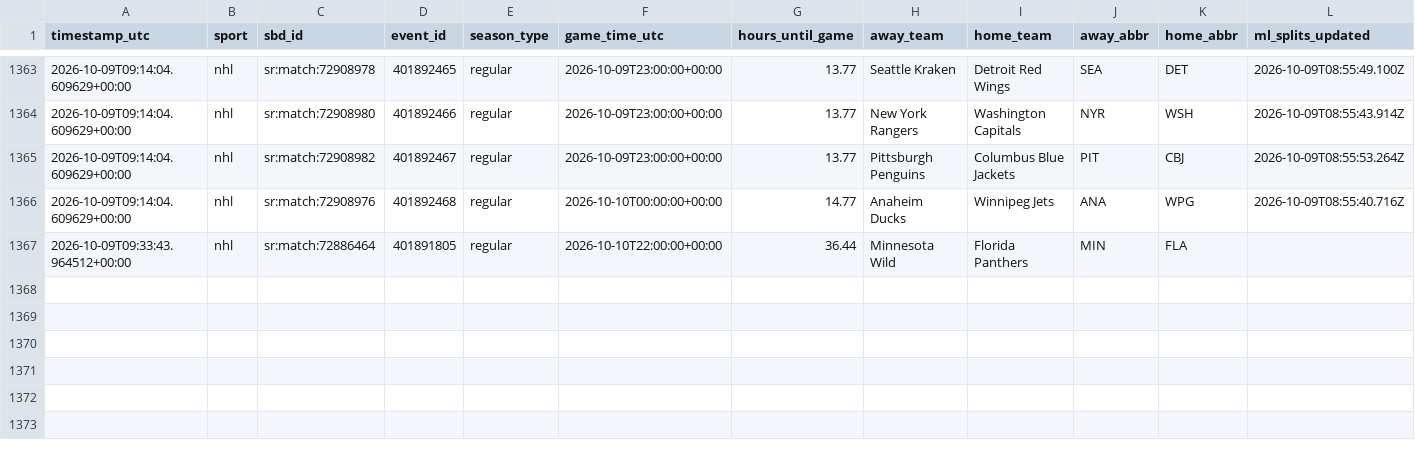
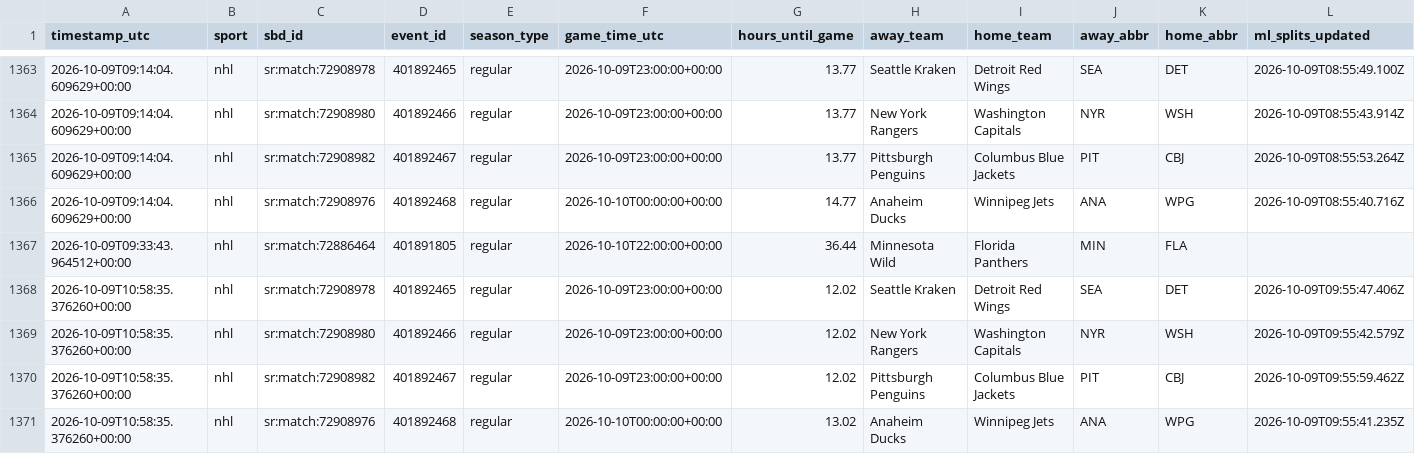
Before and after one commit to fallking123/money-flow-tracker, a CSV file: docs/data/nhl/odds_history_2026-10.csv, drawn as a sheet; only a part is shown, gaps mark what is left out; rows hold the shown columns only; the diff names each change by its address in the sheet, - before the commit and + after, or states it on an @@ line.

```diff
--- a/docs/data/nhl/odds_history_2026-10.csv
+++ b/docs/data/nhl/odds_history_2026-10.csv
+row 1368: 2026-10-09T10:58:35.376260+00:00 | nhl | sr:match:72908978 | 401892465 | regular | 2026-10-09T23:00:00+00:00 | 12.02 | Seattle Kraken | Detroit Red Wings | SEA | DET | 2026-10-09T09:55:47.406Z
+row 1369: 2026-10-09T10:58:35.376260+00:00 | nhl | sr:match:72908980 | 401892466 | regular | 2026-10-09T23:00:00+00:00 | 12.02 | New York Rangers | Washington Capitals | NYR | WSH | 2026-10-09T09:55:42.579Z
+row 1370: 2026-10-09T10:58:35.376260+00:00 | nhl | sr:match:72908982 | 401892467 | regular | 2026-10-09T23:00:00+00:00 | 12.02 | Pittsburgh Penguins | Columbus Blue Jackets | PIT | CBJ | 2026-10-09T09:55:59.462Z
+row 1371: 2026-10-09T10:58:35.376260+00:00 | nhl | sr:match:72908976 | 401892468 | regular | 2026-10-10T00:00:00+00:00 | 13.02 | Anaheim Ducks | Winnipeg Jets | ANA | WPG | 2026-10-09T09:55:41.235Z
```
Also changed, not shown: docs/data/mlb/model_picks.csv, docs/data/nhl/model_picks.csv, 5 other files.
